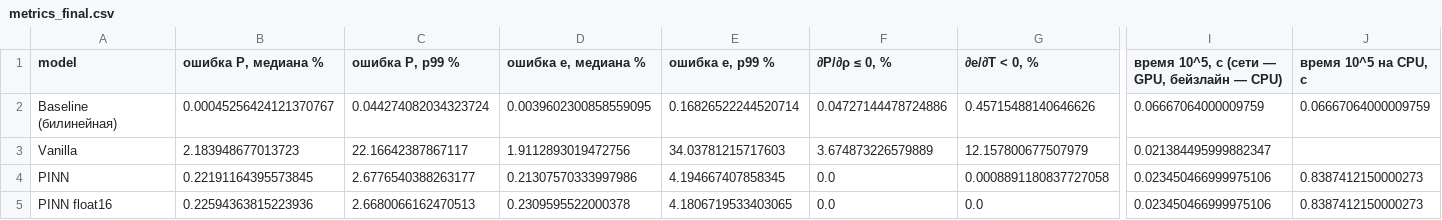
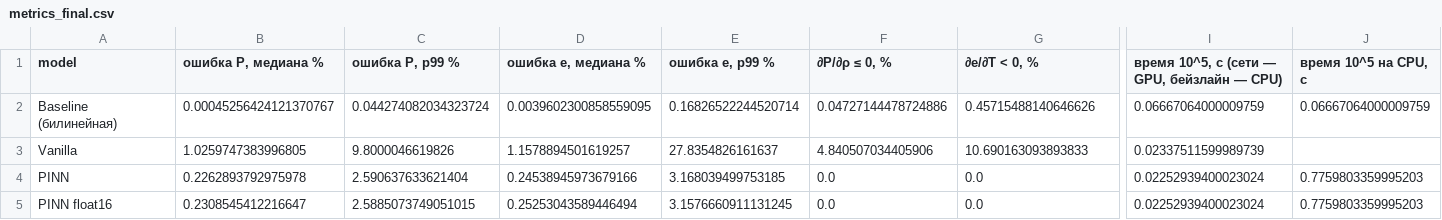
Before and after one commit to Antibote/pinn-eos-aluminum, a CSV file: artifacts/metrics_final.csv, drawn as a sheet; only a part is shown, gaps mark what is left out; the diff names each change by its address in the sheet, - before the commit and + after, or states it on an @@ line.

```diff
--- a/artifacts/metrics_final.csv
+++ b/artifacts/metrics_final.csv
-B3 (ошибка P, медиана %): 2.183948677013723
+B3 (ошибка P, медиана %): 1.0259747383996805
-C3 (ошибка P, p99 %): 22.16642387867117
+C3 (ошибка P, p99 %): 9.8000046619826
-D3 (ошибка e, медиана %): 1.9112893019472756
+D3 (ошибка e, медиана %): 1.1578894501619257
-E3 (ошибка e, p99 %): 34.03781215717603
+E3 (ошибка e, p99 %): 27.8354826161637
-F3 (∂P/∂ρ ≤ 0, %): 3.674873226579889
+F3 (∂P/∂ρ ≤ 0, %): 4.840507034405906
-G3 (∂e/∂T < 0, %): 12.157800677507979
+G3 (∂e/∂T < 0, %): 10.690163093893833
-I3: 0.021384495999882347
+I3: 0.02337511599989739
-B4 (ошибка P, медиана %): 0.22191164395573845
+B4 (ошибка P, медиана %): 0.2262893792975978
-C4 (ошибка P, p99 %): 2.6776540388263177
+C4 (ошибка P, p99 %): 2.590637633621404
-D4 (ошибка e, медиана %): 0.21307570333997986
+D4 (ошибка e, медиана %): 0.24538945973679166
-E4 (ошибка e, p99 %): 4.194667407858345
+E4 (ошибка e, p99 %): 3.168039499753185
-G4 (∂e/∂T < 0, %): 0.0008891180837727058
+G4 (∂e/∂T < 0, %): 0.0
-I4:I5: 0.023450466999975106
+I4:I5: 0.02252939400023024
-J4:J5 (время 10^5 на CPU, с): 0.8387412150000273
+J4:J5 (время 10^5 на CPU, с): 0.7759803359995203
-B5 (ошибка P, медиана %): 0.22594363815223936
+B5 (ошибка P, медиана %): 0.2308545412216647
-C5 (ошибка P, p99 %): 2.6680066162470513
+C5 (ошибка P, p99 %): 2.5885073749051015
-D5 (ошибка e, медиана %): 0.2309595522000378
+D5 (ошибка e, медиана %): 0.25253043589446494
-E5 (ошибка e, p99 %): 4.1806719533403065
+E5 (ошибка e, p99 %): 3.1576660911131245
```
Also changed, not shown: artifacts/metrics_compression.csv, 6 other files.
